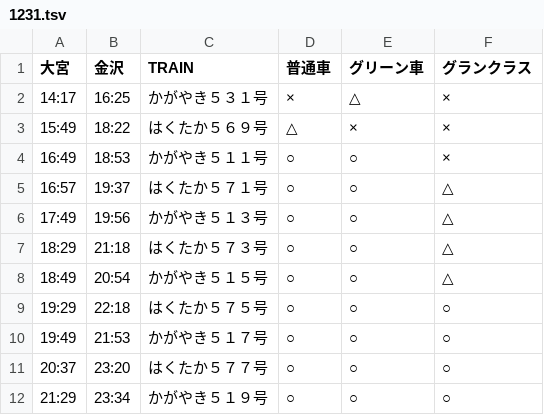
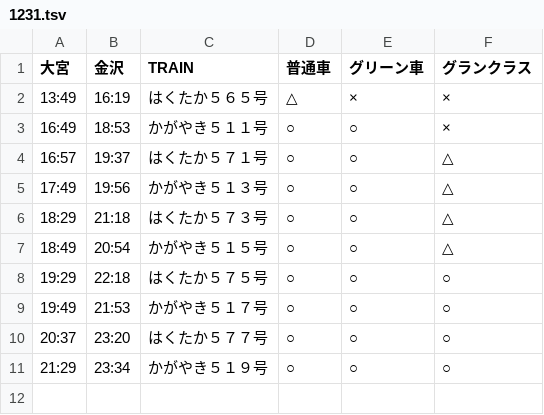
Before and after one commit to stockaitkenwaterman/DEPARTURES, a TSV file: 1231.tsv, drawn as a sheet.

```diff
--- a/1231.tsv
+++ b/1231.tsv
@@ -1,4 +1,3 @@
 大宮	金沢	TRAIN	普通車	グリーン車	グランクラス
-14:17	16:25	かがやき５３１号	×	△	×
-15:49	18:22	はくたか５６９号	△	×	×
+13:49	16:19	はくたか５６５号	△	×	×
 16:49	18:53	かがやき５１１号	○	○	×
```
Also changed, not shown: 0102.tsv.
